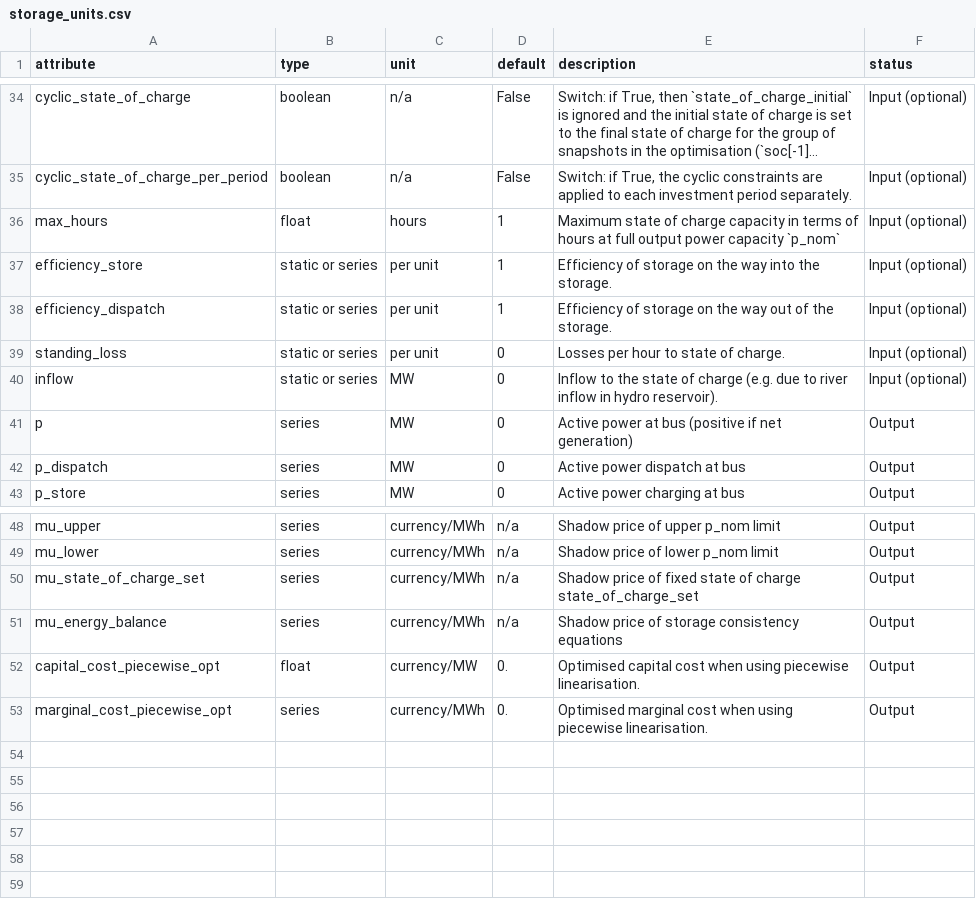
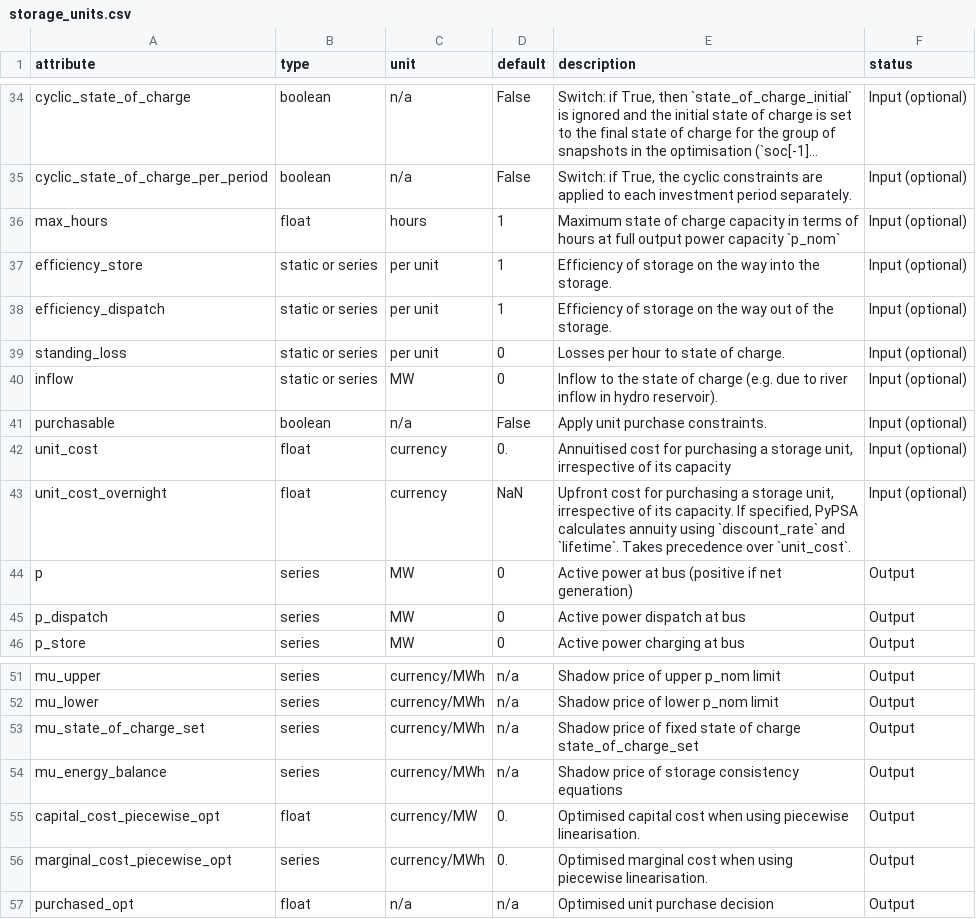
Before and after one commit to PyPSA/PyPSA, a CSV file: pypsa/data/component_attrs/storage_units.csv, drawn as a sheet; only a part is shown, gaps mark what is left out; long unchanged cells end in …; the diff names each change by its address in the sheet, - before the commit and + after, or states it on an @@ line.

Commit message:
Add math and associated attributes for unit purchase

```diff
--- a/pypsa/data/component_attrs/storage_units.csv
+++ b/pypsa/data/component_attrs/storage_units.csv
+row 41: purchasable | boolean | n/a | False | Apply unit purchase constraints. | Input (optional)
+row 42: unit_cost | float | currency | 0. | Annuitised cost for purchasing a storage unit, irrespective of its capacity | Input (optional)
+row 43: unit_cost_overnight | float | currency | NaN | Upfront cost for purchasing a storage unit, irrespective of its capacity. If specified, PyPSA calculates annuity using `discount_rate` and `lifetime`. Takes precedence over `unit_cost`. | Input (optional)
+row 57: purchased_opt | float | n/a | n/a | Optimised unit purchase decision | Output
```
Also changed, not shown: pypsa/data/component_attrs/generators.csv, pypsa/data/component_attrs/lines.csv, 9 other files.
